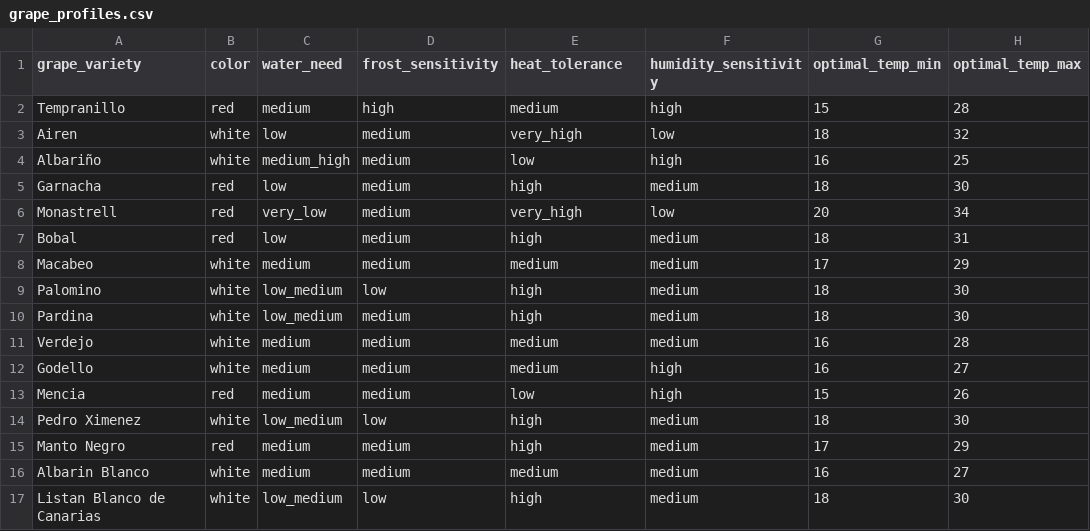
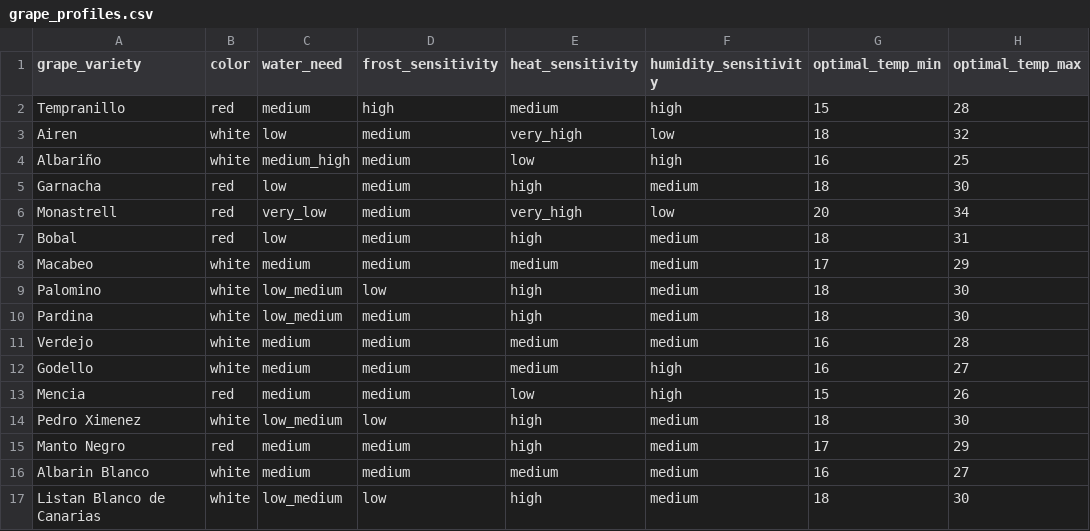
Before and after one commit to elenngil/agri-agent-system, a CSV file: data/grape_profiles.csv, drawn as a sheet; only a part is shown; the diff names each change by its address in the sheet, - before the commit and + after, or states it on an @@ line.

```diff
--- a/data/grape_profiles.csv
+++ b/data/grape_profiles.csv
-E1: heat_tolerance
+E1: heat_sensitivity
```
Also changed, not shown: 9 other files.
